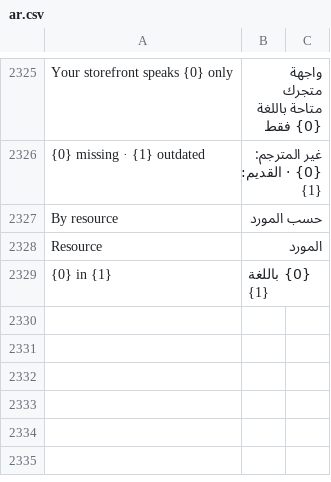
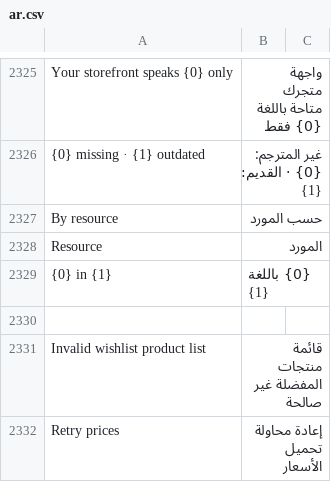
Before and after one commit to bwhtech/commera, a CSV file: commera/translations/ar.csv, drawn as a sheet; only a part is shown, gaps mark what is left out.

```diff
--- a/commera/translations/ar.csv
+++ b/commera/translations/ar.csv
@@ -2329 +2329,4 @@ Resource,المورد
 {0} in {1},{0} باللغة {1}
+
+Invalid wishlist product list,قائمة منتجات المفضلة غير صالحة
+Retry prices,إعادة محاولة تحميل الأسعار
```
Also changed, not shown: 6 other files.
